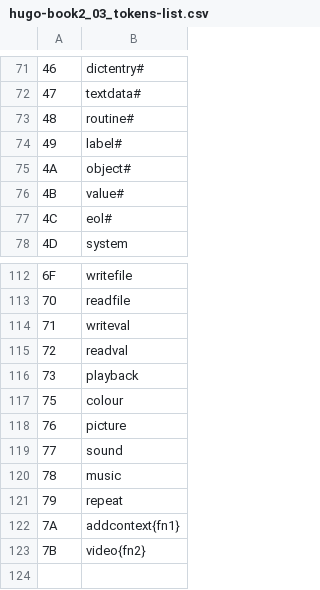
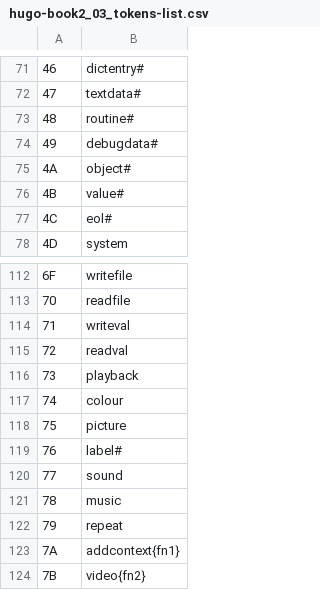
Before and after one commit to tajmone/hugo-book, a CSV file: docs_src/hugo-book2_03_tokens-list.csv, drawn as a sheet; only a part is shown, gaps mark what is left out; the diff names each change by its address in the sheet, - before the commit and + after, or states it on an @@ line.

Commit message:
Fix Tokens
Correct token entries in the table of tokens in §15.1 (see #65):

- $49 `label#`  to $49 `debugdata#`
- $75 `colour`  to $74 `colour`
- $76 `picture` to $75 `picture`
- $76 (missing) to $76 `label#`

and in App. H:

- $47 `text#`  to $47 `textdata#`

Document these fixes in `CHANGES.md`.

```diff
--- a/docs_src/hugo-book2_03_tokens-list.csv
+++ b/docs_src/hugo-book2_03_tokens-list.csv
-B74: label#
+B74: debugdata#
@@ column A renumbered between rows 117 and 118 @@
+row 119: 76 | label#
```
Also changed, not shown: 7 other files.
